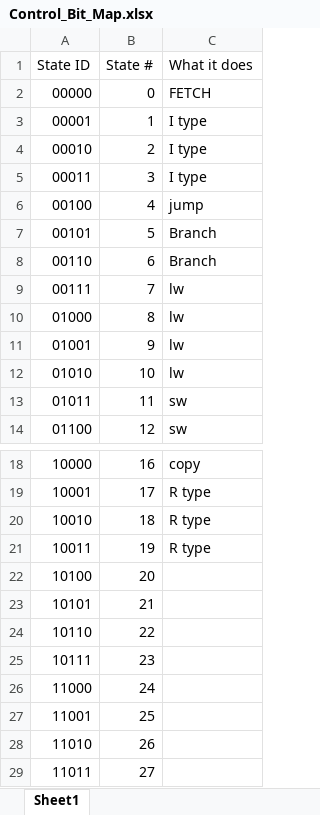
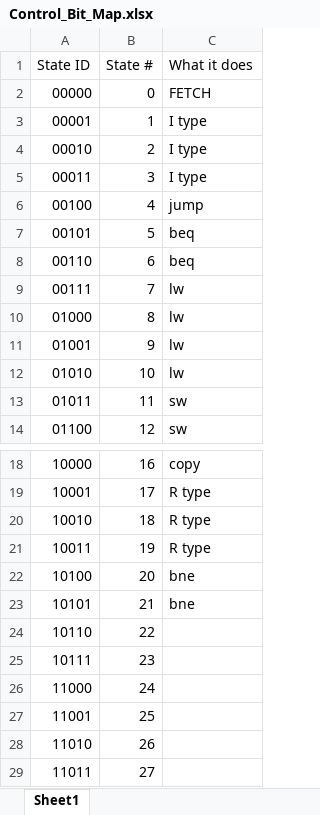
Before and after one commit to efronbs/232Processor, an Excel workbook: Control_Bit_Map.xlsx, sheet Sheet1, drawn as a sheet; only a part is shown, gaps mark what is left out; values as stored, in another font and other column widths than the file's, no borders; the diff names each change by its address in the sheet, - before the commit and + after, or states it on an @@ line.

Commit message:
Updated Map
Added BNE to the control bit map

```diff
--- a/Control_Bit_Map.xlsx (sheet Sheet1)
+++ b/Control_Bit_Map.xlsx (sheet Sheet1)
-C7:C8 (What it does): Branch
+C7:C8 (What it does): beq
-C22:C23 (What it does): (empty)
+C22:C23 (What it does): bne
```
